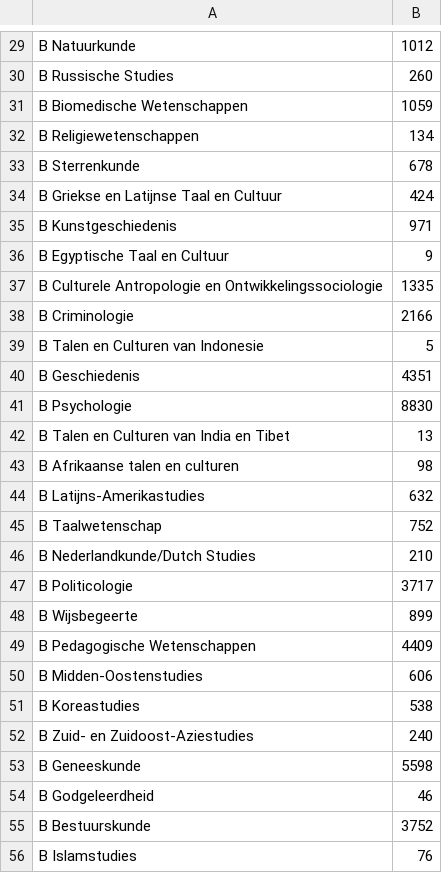
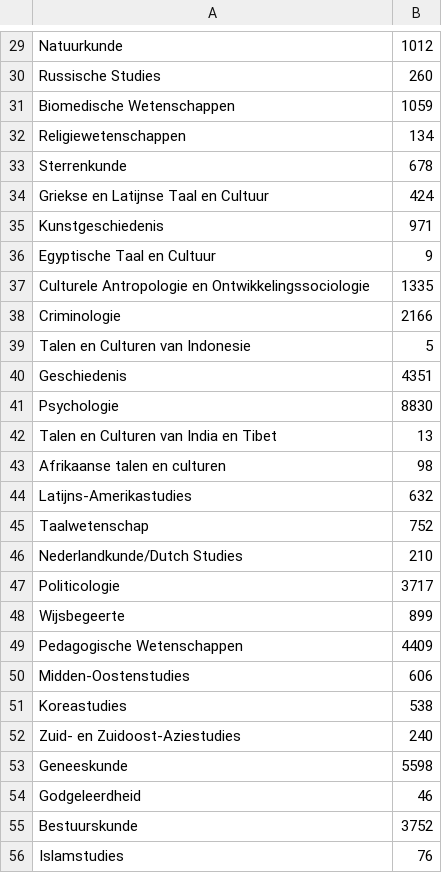
Before and after one commit to FlorianFFF/FlorianFFF.github.io, a CSV file: Universiteiten/Leiden.csv, drawn as a sheet; only a part is shown, gaps mark what is left out; the diff covers the shown part only.

```diff
--- a/Universiteiten/Leiden.csv
+++ b/Universiteiten/Leiden.csv
@@ -29,28 +29,28 @@
-"B Natuurkunde","1012"
-"B Russische Studies","260"
-"B Biomedische Wetenschappen","1059"
-"B Religiewetenschappen","134"
-"B Sterrenkunde","678"
-"B Griekse en Latijnse Taal en Cultuur","424"
-"B Kunstgeschiedenis","971"
-"B Egyptische Taal en Cultuur","9"
-"B Culturele Antropologie en Ontwikkelingssociologie","1335"
-"B Criminologie","2166"
-"B Talen en Culturen van Indonesie","5"
-"B Geschiedenis","4351"
-"B Psychologie","8830"
-"B Talen en Culturen van India en Tibet","13"
-"B Afrikaanse talen en culturen","98"
-"B Latijns-Amerikastudies","632"
-"B Taalwetenschap","752"
-"B Nederlandkunde/Dutch Studies","210"
-"B Politicologie","3717"
-"B Wijsbegeerte","899"
-"B Pedagogische Wetenschappen","4409"
-"B Midden-Oostenstudies","606"
-"B Koreastudies","538"
-"B Zuid- en Zuidoost-Aziestudies","240"
-"B Geneeskunde","5598"
-"B Godgeleerdheid","46"
-"B Bestuurskunde","3752"
-"B Islamstudies","76"
+Natuurkunde,1012
+Russische Studies,260
+Biomedische Wetenschappen,1059
+Religiewetenschappen,134
+Sterrenkunde,678
+Griekse en Latijnse Taal en Cultuur,424
+Kunstgeschiedenis,971
+Egyptische Taal en Cultuur,9
+Culturele Antropologie en Ontwikkelingssociologie,1335
+Criminologie,2166
+Talen en Culturen van Indonesie,5
+Geschiedenis,4351
+Psychologie,8830
+Talen en Culturen van India en Tibet,13
+Afrikaanse talen en culturen,98
+Latijns-Amerikastudies,632
+Taalwetenschap,752
+Nederlandkunde/Dutch Studies,210
+Politicologie,3717
+Wijsbegeerte,899
+Pedagogische Wetenschappen,4409
+Midden-Oostenstudies,606
+Koreastudies,538
+Zuid- en Zuidoost-Aziestudies,240
+Geneeskunde,5598
+Godgeleerdheid,46
+Bestuurskunde,3752
+Islamstudies,76
```
Also changed, not shown: 1 added row, 1 removed row and 30 edited cells elsewhere in this file, Universiteiten/Amsterdam.csv, Universiteiten/Enschede.csv, 13 other files.
